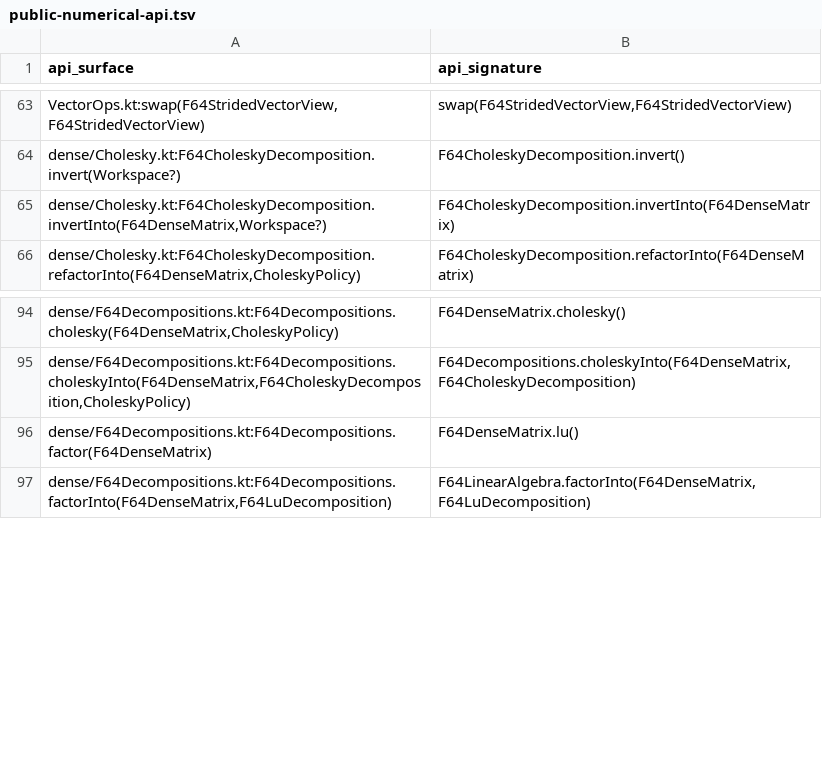
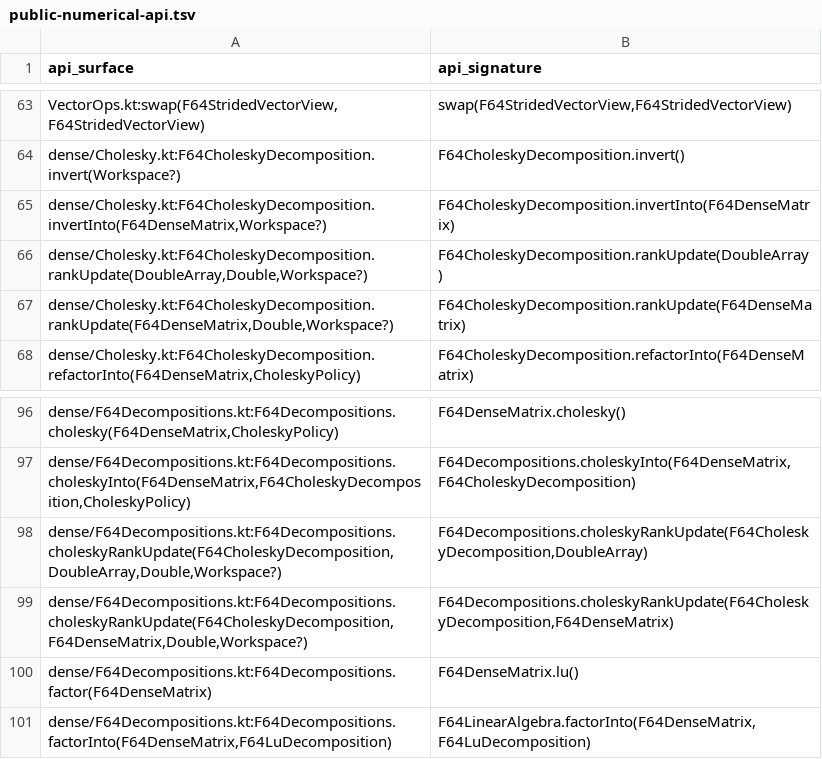
Before and after one commit to Eignex/koblas, a TSV file: koblas-bench/public-numerical-api.tsv, drawn as a sheet; only a part is shown, gaps mark what is left out; the diff names each change by its address in the sheet, - before the commit and + after, or states it on an @@ line.

Commit message:
feat: add an in-place Cholesky rank update

```diff
--- a/koblas-bench/public-numerical-api.tsv
+++ b/koblas-bench/public-numerical-api.tsv
+row 66: dense/Cholesky.kt:F64CholeskyDecomposition.rankUpdate(DoubleArray,Double,Workspace?) | F64CholeskyDecomposition.rankUpdate(DoubleArray)
+row 67: dense/Cholesky.kt:F64CholeskyDecomposition.rankUpdate(F64DenseMatrix,Double,Workspace?) | F64CholeskyDecomposition.rankUpdate(F64DenseMatrix)
+row 98: dense/F64Decompositions.kt:F64Decompositions.choleskyRankUpdate(F64CholeskyDecomposition,DoubleArray,Double,Workspace?) | F64Decompositions.choleskyRankUpdate(F64CholeskyDecomposition,DoubleArray)
+row 99: dense/F64Decompositions.kt:F64Decompositions.choleskyRankUpdate(F64CholeskyDecomposition,F64DenseMatrix,Double,Workspace?) | F64Decompositions.choleskyRankUpdate(F64CholeskyDecomposition,F64DenseMatrix)
```
Also changed, not shown: koblas-bench/benchmark-coverage.tsv, 15 other files.
